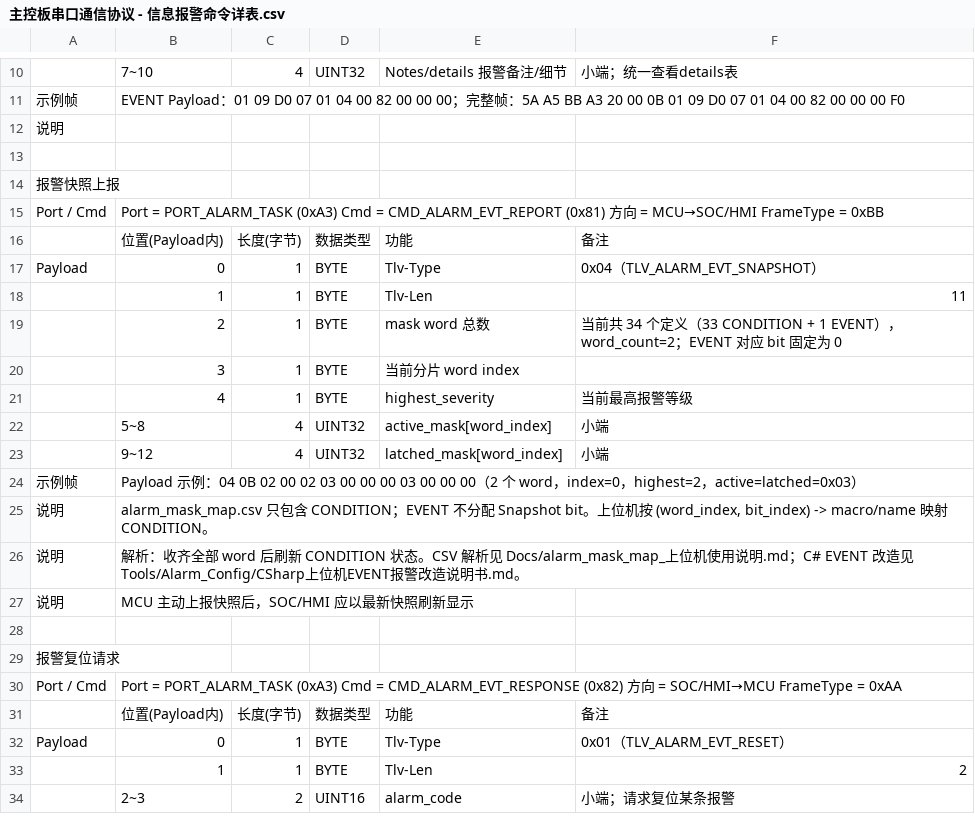
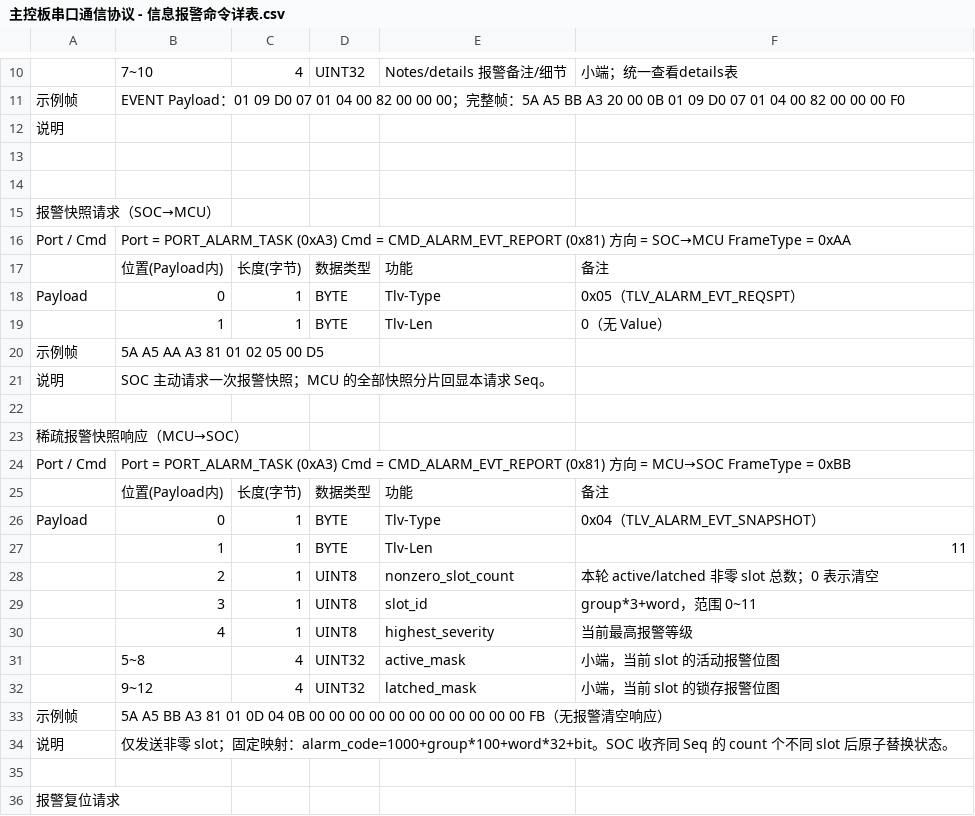
Before and after one commit to HuiMa-UPC/upc, a CSV file: doc/主控板串口通信协议 - 信息报警命令详表.csv, drawn as a sheet; only a part is shown, gaps mark what is left out; the shorter side is filled out with more unchanged rows; removed rows and columns are numbered as before the commit, all else as after; the diff covers the shown part only; the diff names each change by its address in the sheet, - before the commit and + after, or states it on an @@ line.

```diff
--- a/doc/主控板串口通信协议 - 信息报警命令详表.csv
+++ b/doc/主控板串口通信协议 - 信息报警命令详表.csv
+row 14: (empty)
-A15: 报警快照上报
+A15: 报警快照请求（SOC→MCU）
-B16: …= MCU→SOC/HMI FrameType = 0xBB
+B16: …= SOC→MCU FrameType = 0xAA
+row 17:  | 位置(Payload内) | 长度(字节) | 数据类型 | 功能 | 备注
+row 18: Payload | 0 | 1 | BYTE | Tlv-Type | 0x05（TLV_ALARM_EVT_REQSPT）
+row 19:  | 1 | 1 | BYTE | Tlv-Len | 0（无 Value）
+row 20: 示例帧 | 5A A5 AA A3 81 01 02 05 00 D5
+row 21: 说明 | SOC 主动请求一次报警快照；MCU 的全部快照分片回显本请求 Seq。
+row 22: (empty)
+row 23: 稀疏报警快照响应（MCU→SOC）
+row 24: Port / Cmd | Port = PORT_ALARM_TASK (0xA3) Cmd = CMD_ALARM_EVT_REPORT (0x81) 方向 = MCU→SOC FrameType = 0xBB
-row 19:  | 2 | 1 | BYTE | mask word 总数 | 当前共 34 个定义（33 CONDITION + 1 EVENT），word_count=2；EVENT 对应 bit 固定为 0
-row 20:  | 3 | 1 | BYTE | 当前分片 word index
+row 28:  | 2 | 1 | UINT8 | nonzero_slot_count | 本轮 active/latched 非零 slot 总数；0 表示清空
+row 29:  | 3 | 1 | UINT8 | slot_id | group*3+word，范围 0~11
-D30: BYTE
+D30: UINT8
-E31: active_mask[word_index]
+E31: active_mask
-F31: 小端
+F31: 小端，当前 slot 的活动报警位图
-E32: latched_mask[word_index]
+E32: latched_mask
-F32: 小端
+F32: 小端，当前 slot 的锁存报警位图
-B33: Payload 示例：04 0B 02 00 02 03 00 00 00 03 00 00 00（2 个 word，index=0，highest=2，active=latched=0x03）
+B33: 5A A5 BB A3 81 01 0D 04 0B 00 00 00 00 00 00 00 00 00 00 00 FB（无报警清空响应）
-B34: alarm_mask_map.csv 只包含 CONDITION；EVENT 不分配 Snapshot bit。上位机按 (word_index, bit_index) -> macro/name 映射 CONDITION。
+B34: 仅发送非零 slot；固定映射：alarm_code=1000+group*100+word*32+bit。SOC 收齐同 Seq 的 count 个不同 slot 后原子替换状态。
-row 26: 说明 | 解析：收齐全部 word 后刷新 CONDITION 状态。CSV 解析见 Docs/alarm_mask_map_上位机使用说明.md；C# EVENT 改造见 Tools/Alarm_Config/CSharp上位机EVENT报警改造说明书.md。
-row 27: 说明 | MCU 主动上报快照后，SOC/HMI 应以最新快照刷新显示
```
Also changed, not shown: 10 added rows elsewhere in this file, doc/主控板串口通信协议 - 报警&事件表.csv, doc/主控板串口通信协议 - 报警Details.csv, 18 other files.
